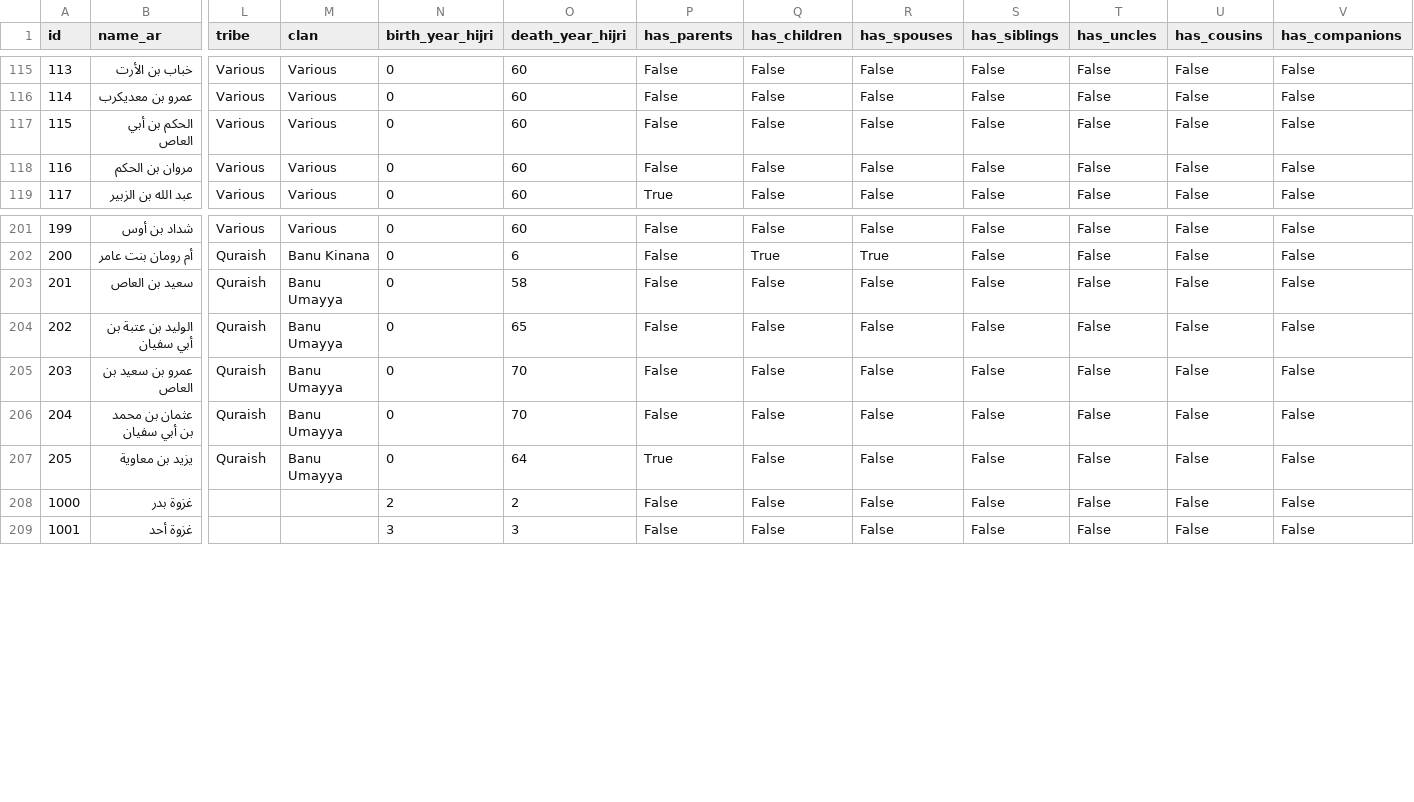
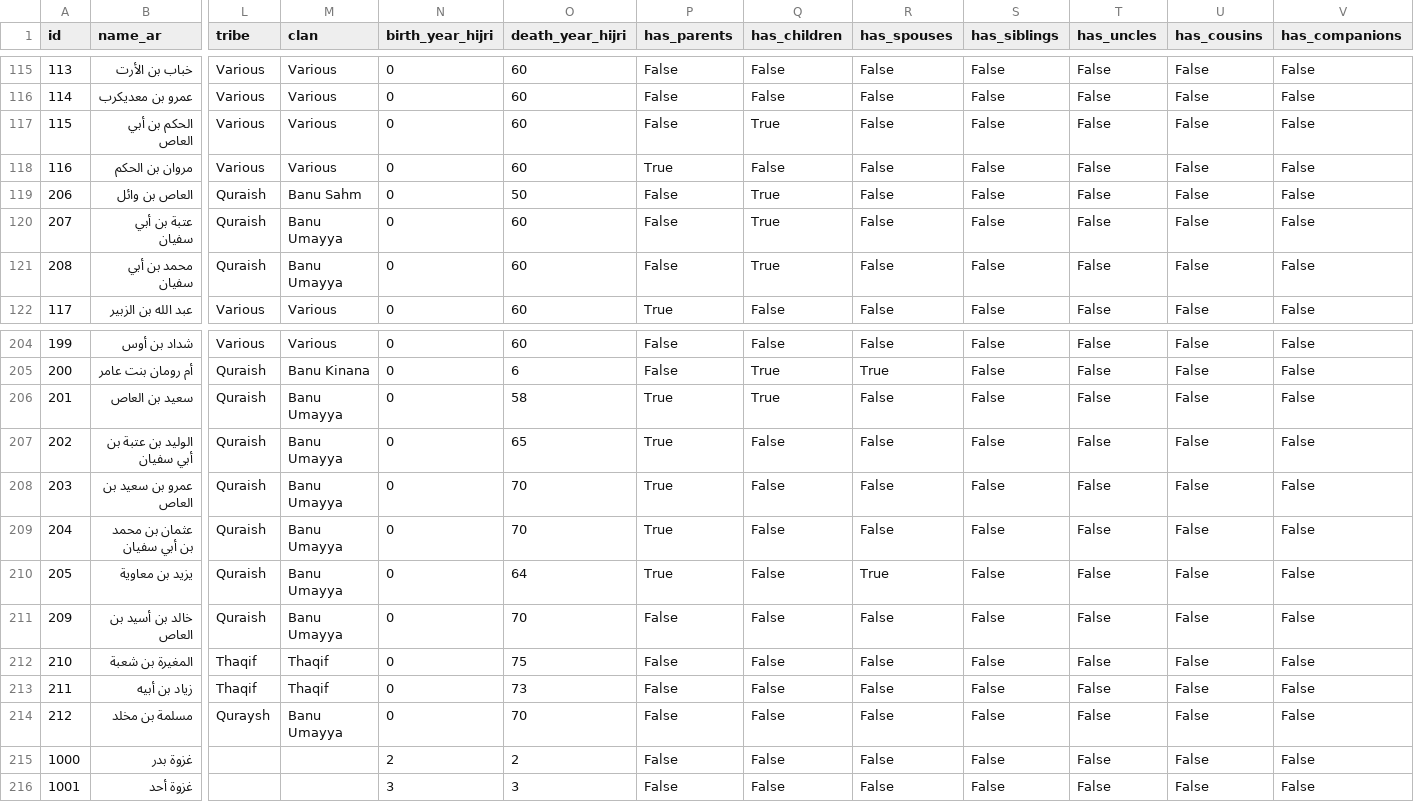
Before and after one commit to nahidupa/SahabahGraph, a CSV file: data-pipeline/sahabah.csv, drawn as a sheet; only a part is shown, gaps mark what is left out; addresses are those after the commit; rows hold the shown columns only; the diff names each change by its address in the sheet, - before the commit and + after, or states it on an @@ line.

```diff
--- a/data-pipeline/sahabah.csv
+++ b/data-pipeline/sahabah.csv
-Q117 (has_children): False
+Q117 (has_children): True
-P118 (has_parents): False
+P118 (has_parents): True
+row 119: 206 | العاص بن وائل | Quraish | Banu Sahm | 0 | 50 | False | True | False | False | False | False | False
+row 120: 207 | عتبة بن أبي سفيان | Quraish | Banu Umayya | 0 | 60 | False | True | False | False | False | False | False
+row 121: 208 | محمد بن أبي سفيان | Quraish | Banu Umayya | 0 | 60 | False | True | False | False | False | False | False
-P206:P209 (has_parents): False
+P206:P209 (has_parents): True
-Q206 (has_children): False
+Q206 (has_children): True
-R210 (has_spouses): False
+R210 (has_spouses): True
+row 211: 209 | خالد بن أسيد بن العاص | Quraish | Banu Umayya | 0 | 70 | False | False | False | False | False | False | False
+row 212: 210 | المغيرة بن شعبة | Thaqif | Thaqif | 0 | 75 | False | False | False | False | False | False | False
+row 213: 211 | زياد بن أبيه | Thaqif | Thaqif | 0 | 73 | False | False | False | False | False | False | False
+row 214: 212 | مسلمة بن مخلد | Quraysh | Banu Umayya | 0 | 70 | False | False | False | False | False | False | False
```
Also changed, not shown: data-pipeline/city_governor_terms.csv, data-pipeline/relationships.csv, 1 other file.
